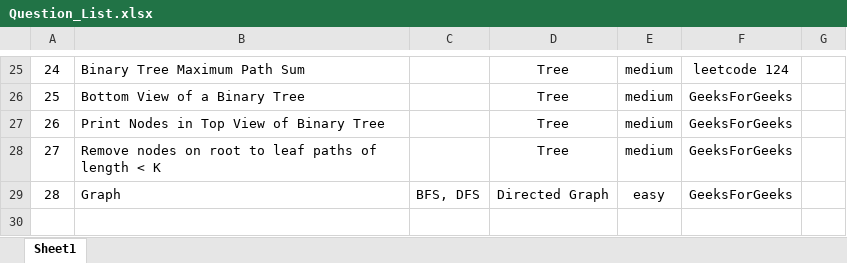
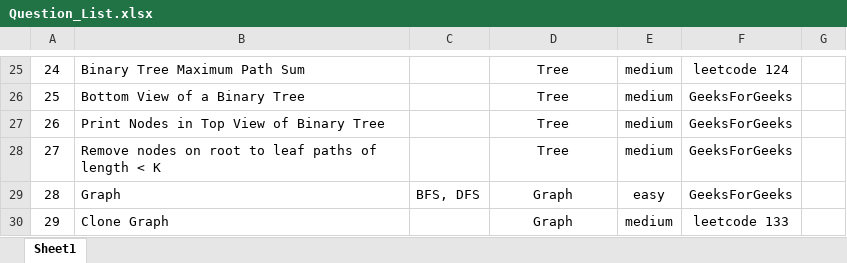
Before and after one commit to jiangbowei2010/Algorithm, an Excel workbook: Question_List.xlsx, sheet Sheet1, drawn as a sheet; only a part is shown, gaps mark what is left out; values as stored, in another font and other column widths than the file's, no borders; the diff names each change by its address in the sheet, - before the commit and + after, or states it on an @@ line.

Commit message:
clone graph

```diff
--- a/Question_List.xlsx (sheet Sheet1)
+++ b/Question_List.xlsx (sheet Sheet1)
-D29: Directed Graph
+D29: Graph
+row 30: 29 | Clone Graph |  | Graph | medium | leetcode 133
```
Also changed, not shown: 1 other file.
